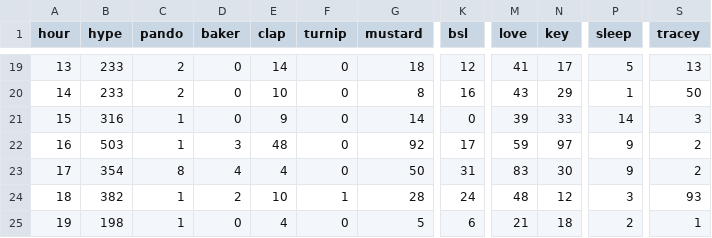
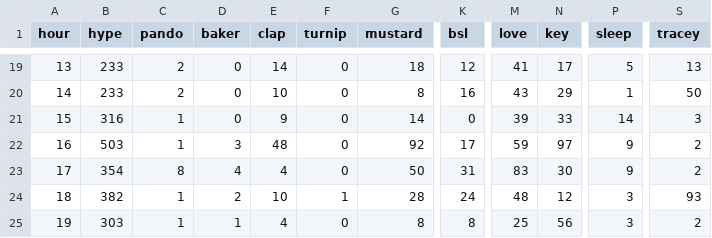
Before and after one commit to hugovk/hypes-per-hour, a CSV file: data/output.csv, drawn as a sheet; only a part is shown, gaps mark what is left out; the diff names each change by its address in the sheet, - before the commit and + after, or states it on an @@ line.

Commit message:
Automatic hypes update!

```diff
--- a/data/output.csv
+++ b/data/output.csv
-B25 (hype): 198
+B25 (hype): 303
-D25 (baker): 0
+D25 (baker): 1
-G25 (mustard): 5
+G25 (mustard): 8
-K25 (bsl): 6
+K25 (bsl): 8
-M25 (love): 21
+M25 (love): 25
-N25 (key): 18
+N25 (key): 56
-P25 (sleep): 2
+P25 (sleep): 3
-S25 (tracey): 1
+S25 (tracey): 2
```
Also changed, not shown: data/output.tsv, 1 other file.
